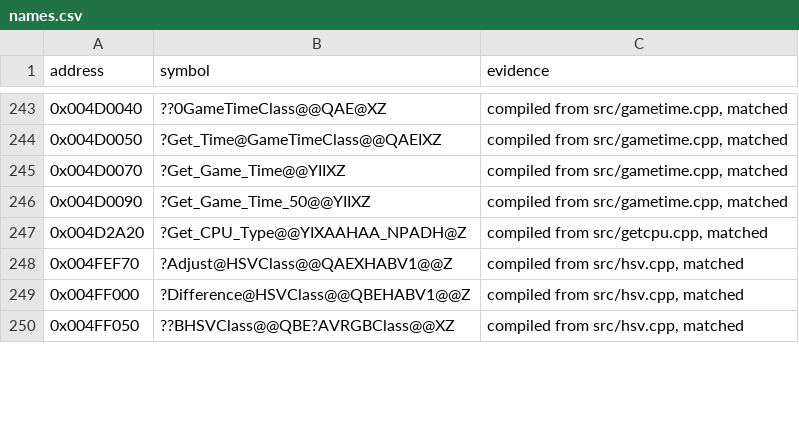
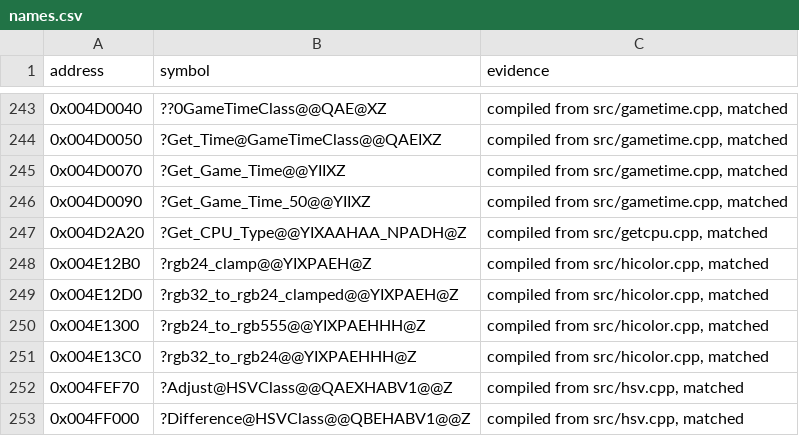
Before and after one commit to mischa85/RedAlert2, a CSV file: config/ra2-1.006/names.csv, drawn as a sheet; only a part is shown, gaps mark what is left out; the shorter side is filled out with more unchanged rows.

Commit message:
Add hicolor.cpp from the Tiberian Sun reconstruction

```diff
--- a/config/ra2-1.006/names.csv
+++ b/config/ra2-1.006/names.csv
@@ -247,2 +247,6 @@ address,symbol,evidence
 0x004D2A20,?Get_CPU_Type@@YIXAAHAA_NPADH@Z,"compiled from src/getcpu.cpp, matched"
+0x004E12B0,?rgb24_clamp@@YIXPAEH@Z,"compiled from src/hicolor.cpp, matched"
+0x004E12D0,?rgb32_to_rgb24_clamped@@YIXPAEH@Z,"compiled from src/hicolor.cpp, matched"
+0x004E1300,?rgb24_to_rgb555@@YIXPAEHHH@Z,"compiled from src/hicolor.cpp, matched"
+0x004E13C0,?rgb32_to_rgb24@@YIXPAEHHH@Z,"compiled from src/hicolor.cpp, matched"
 0x004FEF70,?Adjust@HSVClass@@QAEXHABV1@@Z,"compiled from src/hsv.cpp, matched"
```
Also changed, not shown: config/ra2-1.006/modules.csv, 1 other file.
